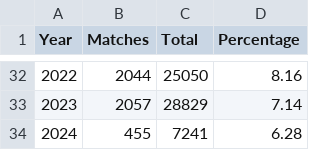
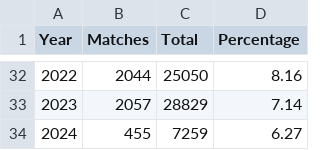
Before and after one commit to ra4ing/NVD_Vul_Statistics, a CSV file: data/denial_of_service.csv, drawn as a sheet; only a part is shown, gaps mark what is left out.

```diff
--- a/data/denial_of_service.csv
+++ b/data/denial_of_service.csv
@@ -33,2 +33,2 @@ Year,Matches,Total,Percentage
 2023,2057,28829,7.14
-2024,455,7241,6.28
+2024,455,7259,6.27
```
Also changed, not shown: data/authentication_issue.csv, data/buffer_overflow.csv, 27 other files.
